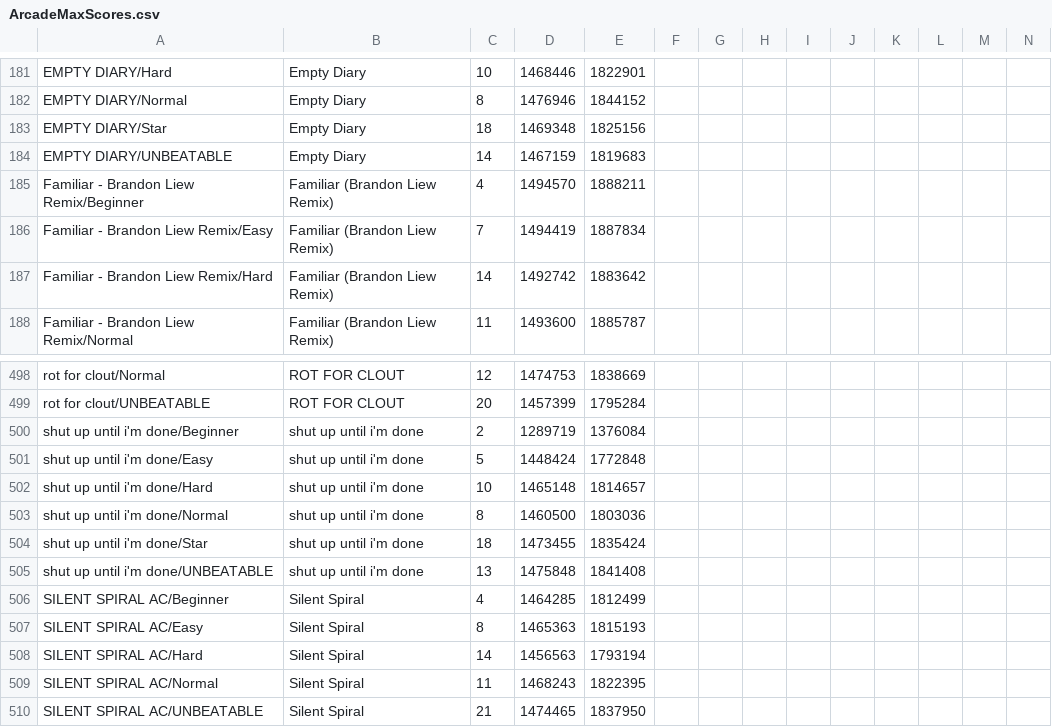
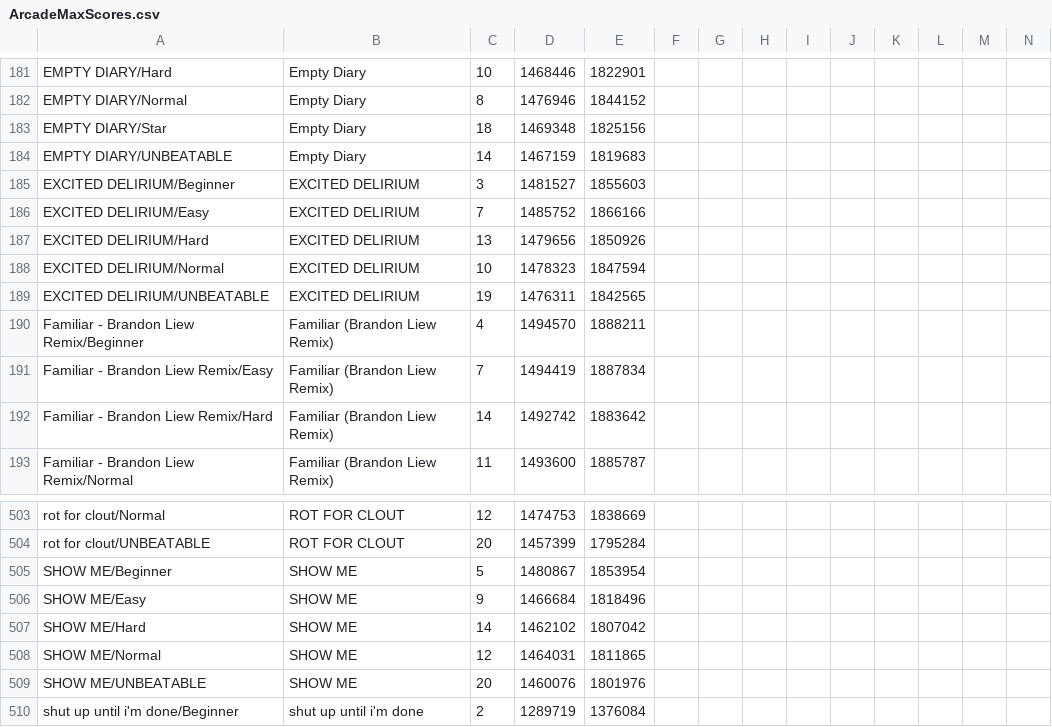
Before and after one commit to NicoAleman/unbeatable-ex-rating, a CSV file: resources/ArcadeMaxScores.csv, drawn as a sheet; only a part is shown, gaps mark what is left out; the shorter side is filled out with more unchanged rows; rows hold the shown columns only; the diff names each change by its address in the sheet, - before the commit and + after, or states it on an @@ line.

```diff
--- a/resources/ArcadeMaxScores.csv
+++ b/resources/ArcadeMaxScores.csv
+row 185: EXCITED DELIRIUM/Beginner | EXCITED DELIRIUM | 3 | 1481527 | 1855603
+row 186: EXCITED DELIRIUM/Easy | EXCITED DELIRIUM | 7 | 1485752 | 1866166
+row 187: EXCITED DELIRIUM/Hard | EXCITED DELIRIUM | 13 | 1479656 | 1850926
+row 188: EXCITED DELIRIUM/Normal | EXCITED DELIRIUM | 10 | 1478323 | 1847594
+row 189: EXCITED DELIRIUM/UNBEATABLE | EXCITED DELIRIUM | 19 | 1476311 | 1842565
+row 505: SHOW ME/Beginner | SHOW ME | 5 | 1480867 | 1853954
+row 506: SHOW ME/Easy | SHOW ME | 9 | 1466684 | 1818496
+row 507: SHOW ME/Hard | SHOW ME | 14 | 1462102 | 1807042
+row 508: SHOW ME/Normal | SHOW ME | 12 | 1464031 | 1811865
+row 509: SHOW ME/UNBEATABLE | SHOW ME | 20 | 1460076 | 1801976
```
Also changed, not shown: 1 other file.
